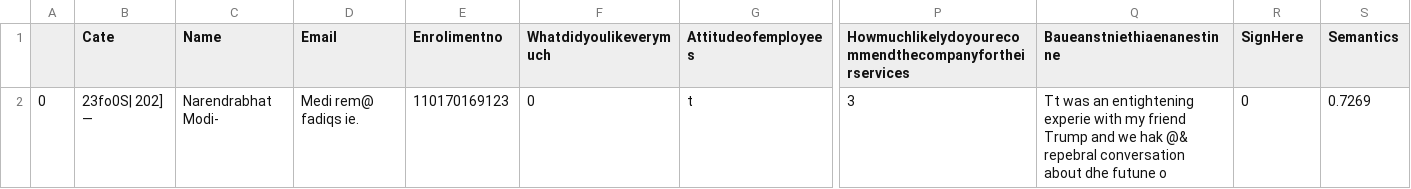
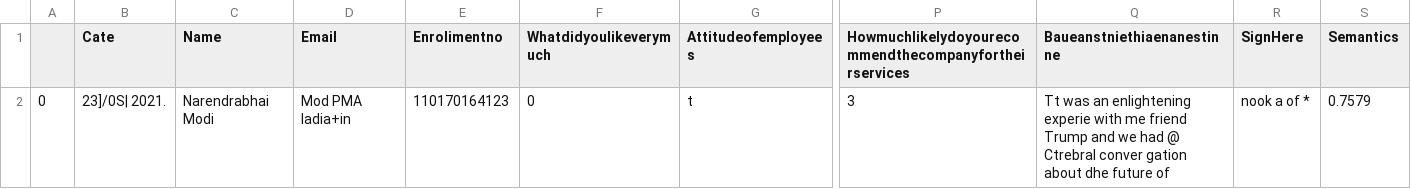
Before and after one commit to kiran-italiya/HackFormsWeb, a CSV file: HackForms/Processing/final1.csv, drawn as a sheet; only a part is shown, gaps mark what is left out; the diff names each change by its address in the sheet, - before the commit and + after, or states it on an @@ line.

```diff
--- a/HackForms/Processing/final1.csv
+++ b/HackForms/Processing/final1.csv
-B2 (Cate): 23fo0S| 202] —
+B2 (Cate): 23]/0S| 2021.
-C2 (Name): Narendrabhat Modi-
+C2 (Name): Narendrabhai Modi
-D2 (Email): Medi rem@ fadiqs ie.
+D2 (Email): Mod PMA ladia+in
-E2 (Enrolimentno): 110170169123
+E2 (Enrolimentno): 110170164123
-Q2 (Baueanstniethiaenanestinne): …was an entightening experie with my friend Trump and we hak @& repebral conversation about dhe futune o
+Q2 (Baueanstniethiaenanestinne): …was an enlightening experie with me friend Trump and we had @ Ctrebral conver gation about dhe future of
-R2 (SignHere): 0
+R2 (SignHere): nook a of *
-S2 (Semantics): 0.7269
+S2 (Semantics): 0.7579
```
Also changed, not shown: HackForms/Processing/final0.csv, HackForms/Processing/final3.csv, 19 other files.
